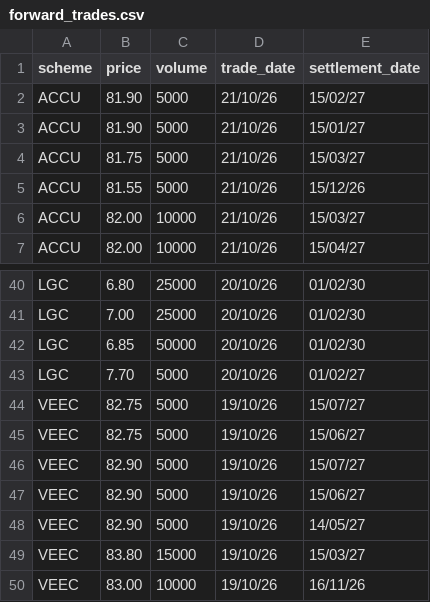
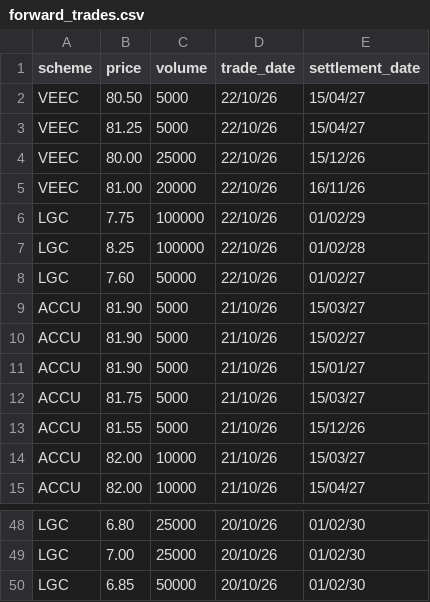
Before and after one commit to nwbort/lgc-forward-prices, a CSV file: forward_trades.csv, drawn as a sheet; only a part is shown, gaps mark what is left out; removed rows and columns are numbered as before the commit, all else as after; the diff names each change by its address in the sheet, - before the commit and + after, or states it on an @@ line.

```diff
--- a/forward_trades.csv
+++ b/forward_trades.csv
+row 2: VEEC | 80.50 | 5000 | 22/10/26 | 15/04/27
+row 3: VEEC | 81.25 | 5000 | 22/10/26 | 15/04/27
+row 4: VEEC | 80.00 | 25000 | 22/10/26 | 15/12/26
+row 5: VEEC | 81.00 | 20000 | 22/10/26 | 16/11/26
+row 6: LGC | 7.75 | 100000 | 22/10/26 | 01/02/29
+row 7: LGC | 8.25 | 100000 | 22/10/26 | 01/02/28
+row 8: LGC | 7.60 | 50000 | 22/10/26 | 01/02/27
+row 9: ACCU | 81.90 | 5000 | 21/10/26 | 15/03/27
-row 43: LGC | 7.70 | 5000 | 20/10/26 | 01/02/27
-row 44: VEEC | 82.75 | 5000 | 19/10/26 | 15/07/27
-row 45: VEEC | 82.75 | 5000 | 19/10/26 | 15/06/27
-row 46: VEEC | 82.90 | 5000 | 19/10/26 | 15/07/27
-row 47: VEEC | 82.90 | 5000 | 19/10/26 | 15/06/27
-row 48: VEEC | 82.90 | 5000 | 19/10/26 | 14/05/27
-row 49: VEEC | 83.80 | 15000 | 19/10/26 | 15/03/27
-row 50: VEEC | 83.00 | 10000 | 19/10/26 | 16/11/26
```
Also changed, not shown: spot_trades.csv.
